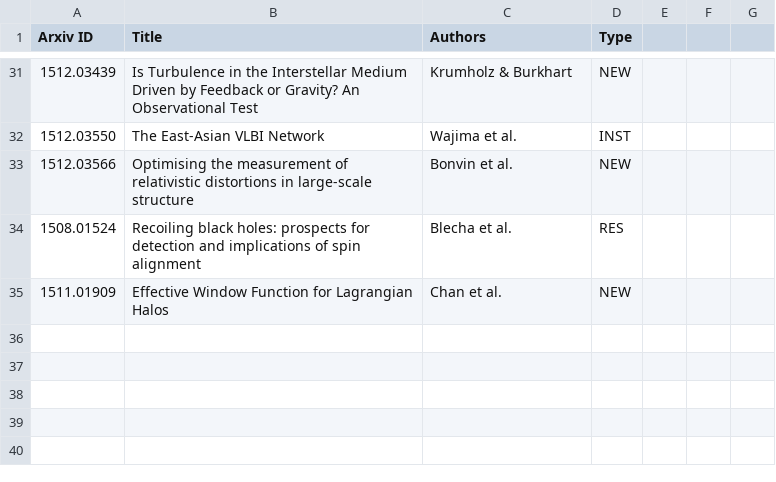
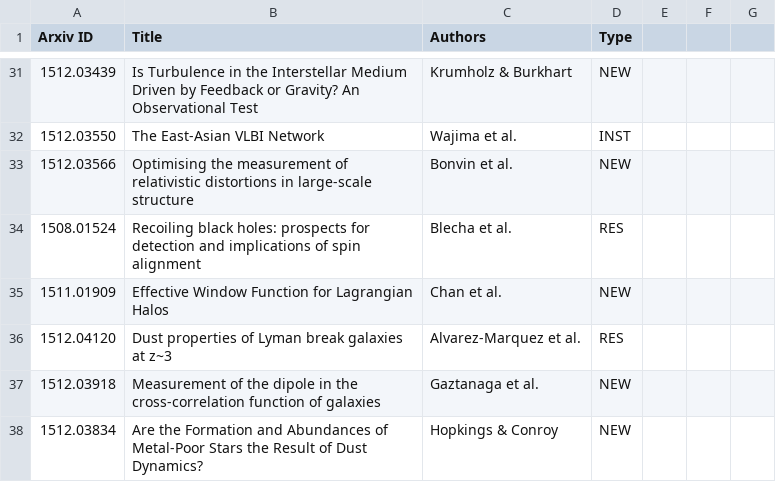
Before and after one commit to forero/arXiv, a CSV file: 2015/December.csv, drawn as a sheet; only a part is shown, gaps mark what is left out; the diff names each change by its address in the sheet, - before the commit and + after, or states it on an @@ line.

Commit message:
15

```diff
--- a/2015/December.csv
+++ b/2015/December.csv
+row 36: 1512.04120 | Dust properties of Lyman break galaxies at z~3 | Alvarez-Marquez et al. | RES
+row 37: 1512.03918 | Measurement of the dipole in the cross-correlation function of galaxies | Gaztanaga et al. | NEW
+row 38: 1512.03834 | Are the Formation and Abundances of Metal-Poor Stars the Result of Dust Dynamics? | Hopkings & Conroy | NEW
```
